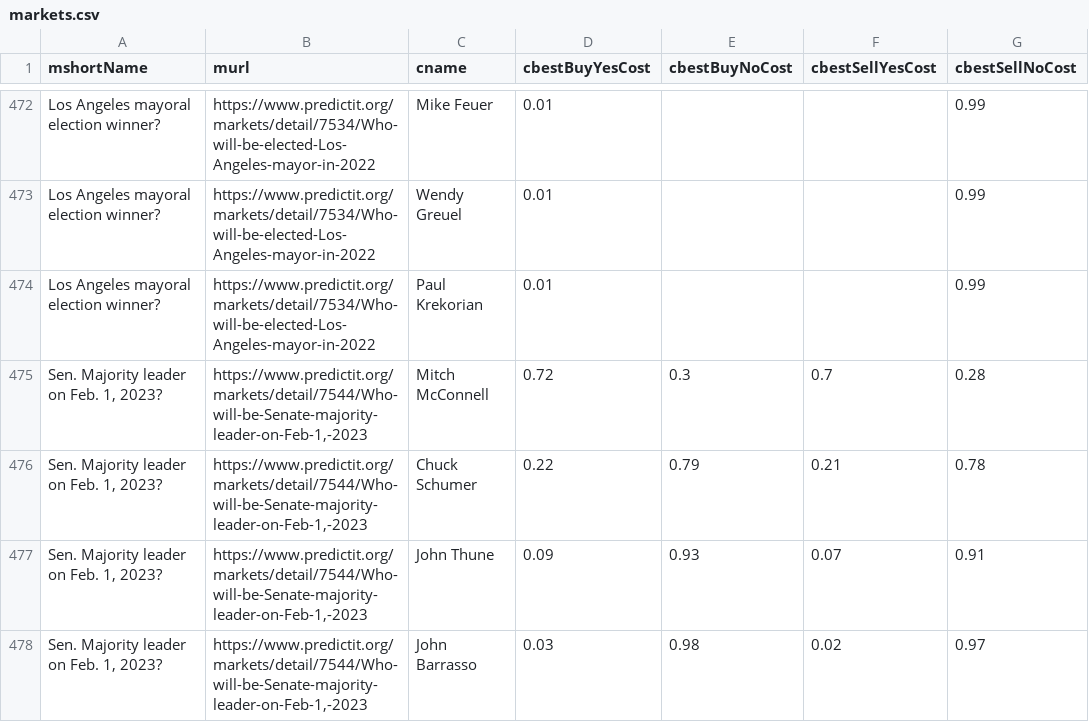
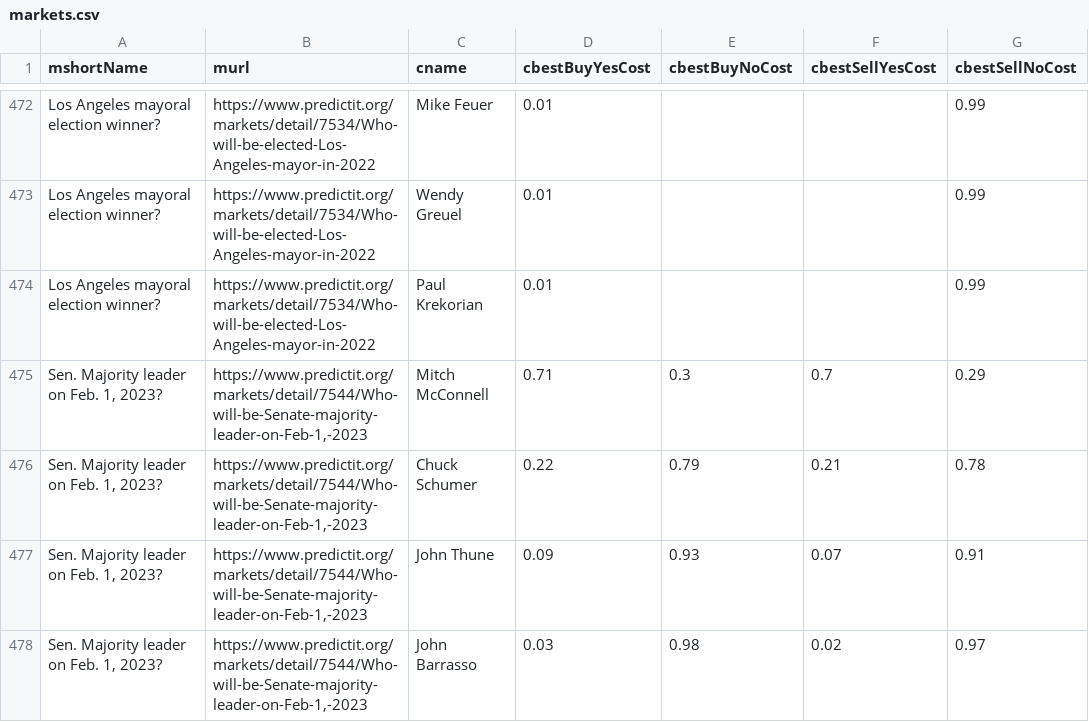
Before and after one commit to dcadata/predictit-arbitrage, a CSV file: data/markets.csv, drawn as a sheet; only a part is shown, gaps mark what is left out; the diff covers the shown part only.

```diff
--- a/data/markets.csv
+++ b/data/markets.csv
@@ -474,3 +474,3 @@ Los Angeles mayoral election winner?,https://www.predictit.org/markets/detail/75
 Los Angeles mayoral election winner?,https://www.predictit.org/markets/detail/7534/Who-will-be-elected-Los-Angeles-mayor-in-2022,Paul Krekorian,0.01,,,0.99
-"Sen. Majority leader on Feb. 1, 2023?","https://www.predictit.org/markets/detail/7544/Who-will-be-Senate-majority-leader-on-Feb-1,-2023",Mitch McConnell,0.72,0.3,0.7,0.28
+"Sen. Majority leader on Feb. 1, 2023?","https://www.predictit.org/markets/detail/7544/Who-will-be-Senate-majority-leader-on-Feb-1,-2023",Mitch McConnell,0.71,0.3,0.7,0.29
 "Sen. Majority leader on Feb. 1, 2023?","https://www.predictit.org/markets/detail/7544/Who-will-be-Senate-majority-leader-on-Feb-1,-2023",Chuck Schumer,0.22,0.79,0.21,0.78
```
Also changed, not shown: 2 added rows, 2 removed rows and 64 edited cells elsewhere in this file, 2 other files.
